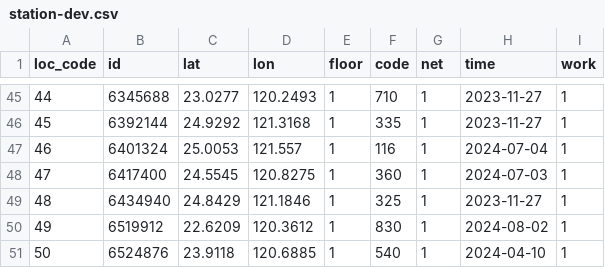
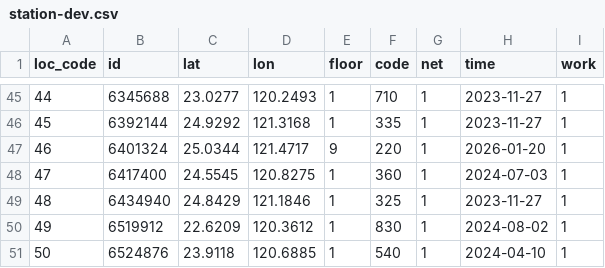
Before and after one commit to ExpTechTW/API, a CSV file: resource/station-dev.csv, drawn as a sheet; only a part is shown, gaps mark what is left out.

Commit message:
Fix: station (#205)
* Update station-dev.json

更換
L 新北板橋

* Update station-dev.csv

```diff
--- a/resource/station-dev.csv
+++ b/resource/station-dev.csv
@@ -46,3 +46,3 @@ loc_code,id,lat,lon,floor,code,net,time,work
 45,6392144,24.9292,121.3168,1,335,1,2023-11-27,1
-46,6401324,25.0053,121.557,1,116,1,2024-07-04,1
+46,6401324,25.0344,121.4717,9,220,1,2026-01-20,1
 47,6417400,24.5545,120.8275,1,360,1,2024-07-03,1
```
Also changed, not shown: 1 other file.
